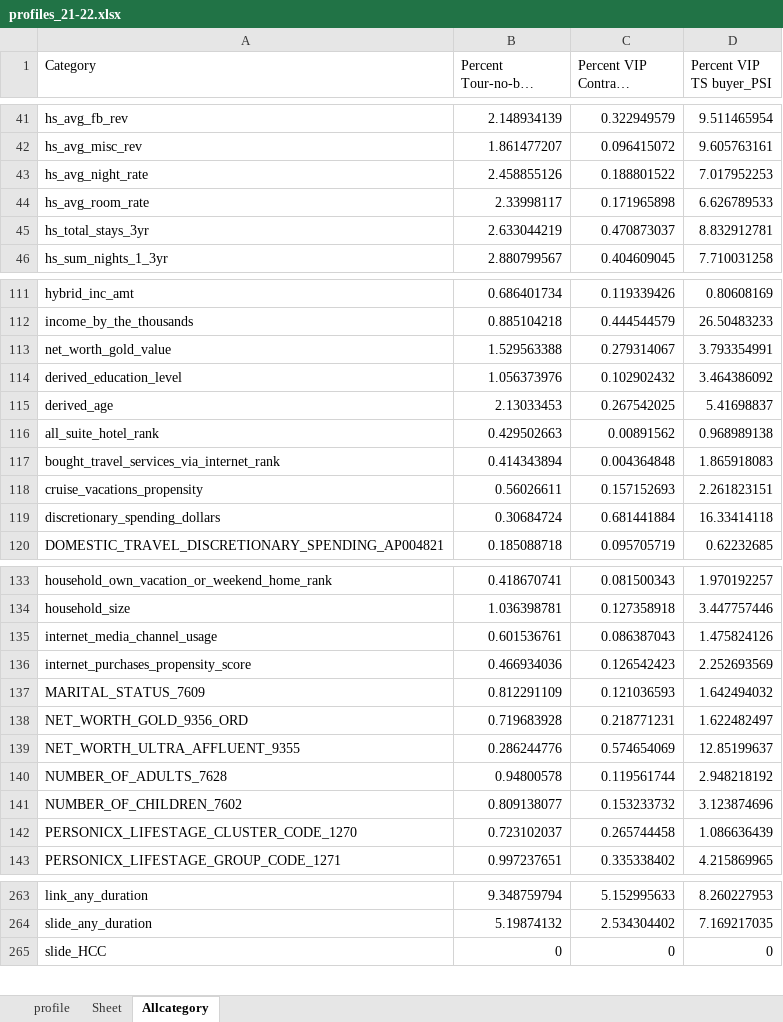
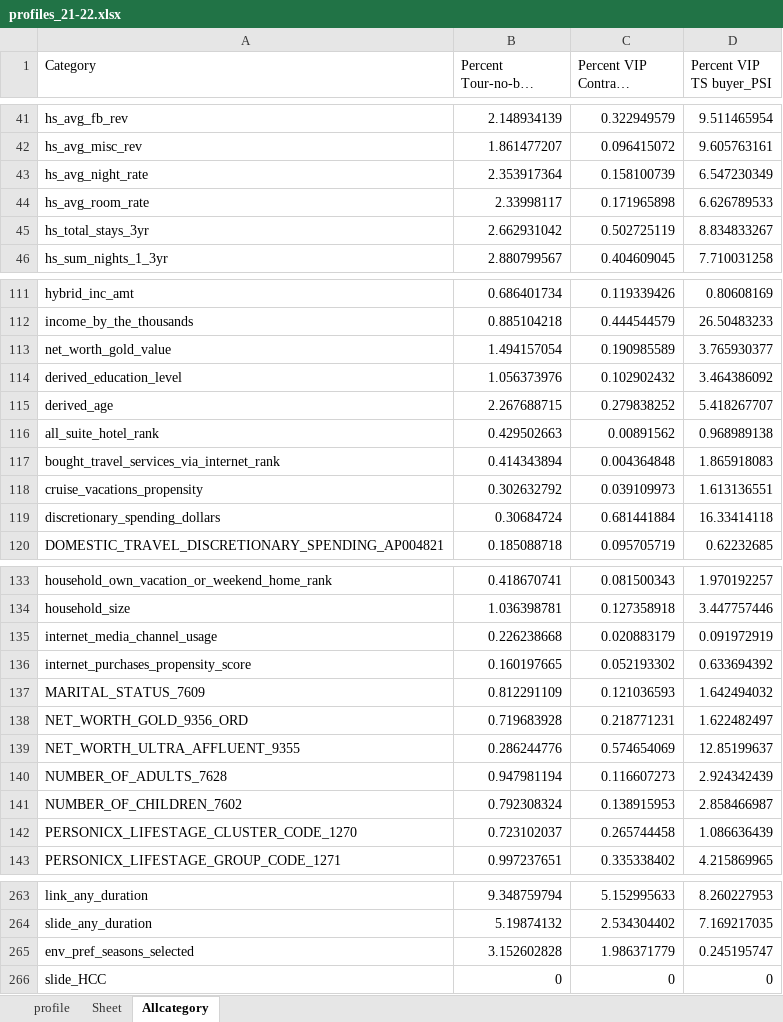
Before and after one commit to abhiramgopalb360/Snapshot2.0, an Excel workbook: profiles_21-22.xlsx, sheet Allcategory, drawn as a sheet; only a part is shown, gaps mark what is left out; long unchanged cells end in …; values as stored, in another font and other column widths than the file's, no borders; the diff covers the shown part only; the diff names each change by its address in the sheet, - before the commit and + after, or states it on an @@ line.

```diff
--- a/profiles_21-22.xlsx (sheet Allcategory)
+++ b/profiles_21-22.xlsx (sheet Allcategory)
-B43 (Percent Tour-no-buy no-VIP_PSI): 2.458855126
+B43 (Percent Tour-no-buy no-VIP_PSI): 2.353917364
-C43 (Percent VIP Contract buyer_PSI): 0.188801522
+C43 (Percent VIP Contract buyer_PSI): 0.158100739
-D43 (Percent VIP TS buyer_PSI): 7.017952253
+D43 (Percent VIP TS buyer_PSI): 6.547230349
-B45 (Percent Tour-no-buy no-VIP_PSI): 2.633044219
+B45 (Percent Tour-no-buy no-VIP_PSI): 2.662931042
-C45 (Percent VIP Contract buyer_PSI): 0.470873037
+C45 (Percent VIP Contract buyer_PSI): 0.502725119
-D45 (Percent VIP TS buyer_PSI): 8.832912781
+D45 (Percent VIP TS buyer_PSI): 8.834833267
-B113 (Percent Tour-no-buy no-VIP_PSI): 1.529563388
+B113 (Percent Tour-no-buy no-VIP_PSI): 1.494157054
-C113 (Percent VIP Contract buyer_PSI): 0.279314067
+C113 (Percent VIP Contract buyer_PSI): 0.190985589
-D113 (Percent VIP TS buyer_PSI): 3.793354991
+D113 (Percent VIP TS buyer_PSI): 3.765930377
-B115 (Percent Tour-no-buy no-VIP_PSI): 2.13033453
+B115 (Percent Tour-no-buy no-VIP_PSI): 2.267688715
-C115 (Percent VIP Contract buyer_PSI): 0.267542025
+C115 (Percent VIP Contract buyer_PSI): 0.279838252
-D115 (Percent VIP TS buyer_PSI): 5.41698837
+D115 (Percent VIP TS buyer_PSI): 5.418267707
-B118 (Percent Tour-no-buy no-VIP_PSI): 0.56026611
+B118 (Percent Tour-no-buy no-VIP_PSI): 0.302632792
-C118 (Percent VIP Contract buyer_PSI): 0.157152693
+C118 (Percent VIP Contract buyer_PSI): 0.039109973
-D118 (Percent VIP TS buyer_PSI): 2.261823151
+D118 (Percent VIP TS buyer_PSI): 1.613136551
-B135 (Percent Tour-no-buy no-VIP_PSI): 0.601536761
+B135 (Percent Tour-no-buy no-VIP_PSI): 0.226238668
-C135 (Percent VIP Contract buyer_PSI): 0.086387043
+C135 (Percent VIP Contract buyer_PSI): 0.020883179
-D135 (Percent VIP TS buyer_PSI): 1.475824126
+D135 (Percent VIP TS buyer_PSI): 0.091972919
-B136 (Percent Tour-no-buy no-VIP_PSI): 0.466934036
+B136 (Percent Tour-no-buy no-VIP_PSI): 0.160197665
-C136 (Percent VIP Contract buyer_PSI): 0.126542423
+C136 (Percent VIP Contract buyer_PSI): 0.052193302
-D136 (Percent VIP TS buyer_PSI): 2.252693569
+D136 (Percent VIP TS buyer_PSI): 0.633694392
-B140 (Percent Tour-no-buy no-VIP_PSI): 0.94800578
+B140 (Percent Tour-no-buy no-VIP_PSI): 0.947981194
-C140 (Percent VIP Contract buyer_PSI): 0.119561744
+C140 (Percent VIP Contract buyer_PSI): 0.116607273
-D140 (Percent VIP TS buyer_PSI): 2.948218192
+D140 (Percent VIP TS buyer_PSI): 2.924342439
-B141 (Percent Tour-no-buy no-VIP_PSI): 0.809138077
+B141 (Percent Tour-no-buy no-VIP_PSI): 0.792308324
-C141 (Percent VIP Contract buyer_PSI): 0.153233732
+C141 (Percent VIP Contract buyer_PSI): 0.138915953
-D141 (Percent VIP TS buyer_PSI): 3.123874696
+D141 (Percent VIP TS buyer_PSI): 2.858466987
+row 265: env_pref_seasons_selected | 3.152602828 | 1.986371779 | 0.245195747
```
Also changed, not shown: 15 edited cells elsewhere in this sheet, sheet profile, profiles_21-22Category.xlsx, profiles_21-22PPT.xlsx, 3 other files.
